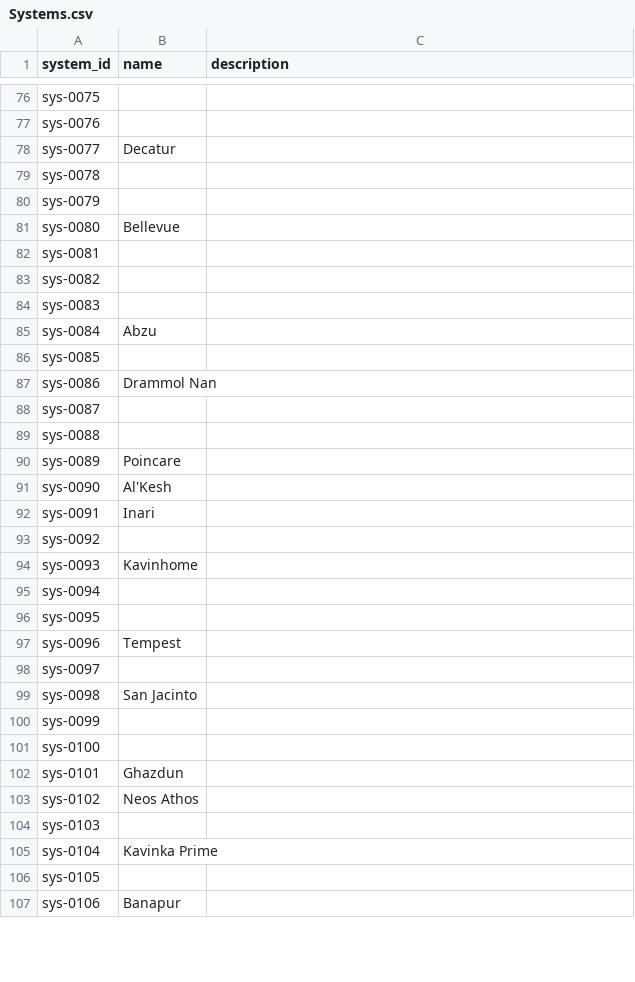
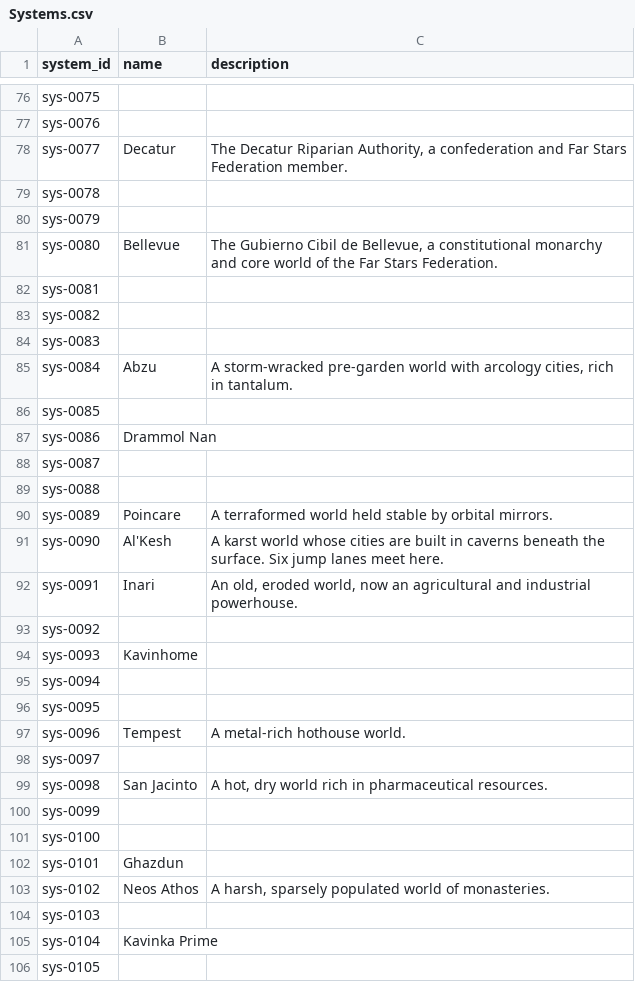
Before and after one commit to BrettlesSr/perseus_map, a CSV file: scripts/sheet-seed/Systems.csv, drawn as a sheet; only a part is shown, gaps mark what is left out; the shorter side is filled out with more unchanged rows; the diff covers the shown part only.

```diff
--- a/scripts/sheet-seed/Systems.csv
+++ b/scripts/sheet-seed/Systems.csv
@@ -77,6 +77,6 @@ sys-0075,,
 sys-0076,,
-sys-0077,Decatur,
+sys-0077,Decatur,"The Decatur Riparian Authority, a confederation and Far Stars Federation member."
 sys-0078,,
 sys-0079,,
-sys-0080,Bellevue,
+sys-0080,Bellevue,"The Gubierno Cibil de Bellevue, a constitutional monarchy and core world of the Far Stars Federation."
 sys-0081,,
@@ -84,3 +84,3 @@ sys-0082,,
 sys-0083,,
-sys-0084,Abzu,
+sys-0084,Abzu,"A storm-wracked pre-garden world with arcology cities, rich in tantalum."
 sys-0085,,
@@ -89,5 +89,5 @@ sys-0087,,
 sys-0088,,
-sys-0089,Poincare,
-sys-0090,Al'Kesh,
-sys-0091,Inari,
+sys-0089,Poincare,A terraformed world held stable by orbital mirrors.
+sys-0090,Al'Kesh,A karst world whose cities are built in caverns beneath the surface. Six jump lanes meet here.
+sys-0091,Inari,"An old, eroded world, now an agricultural and industrial powerhouse."
 sys-0092,,
@@ -96,5 +96,5 @@ sys-0094,,
 sys-0095,,
-sys-0096,Tempest,
+sys-0096,Tempest,A metal-rich hothouse world.
 sys-0097,,
-sys-0098,San Jacinto,
+sys-0098,San Jacinto,"A hot, dry world rich in pharmaceutical resources."
 sys-0099,,
@@ -102,3 +102,3 @@ sys-0100,,
 sys-0101,Ghazdun,
-sys-0102,Neos Athos,
+sys-0102,Neos Athos,"A harsh, sparsely populated world of monasteries."
 sys-0103,,
```
Also changed, not shown: 31 edited cells elsewhere in this file, 9 other files.
